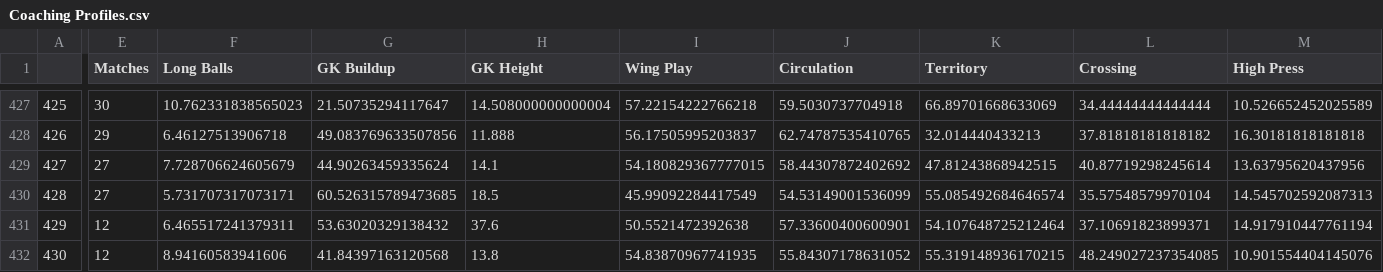
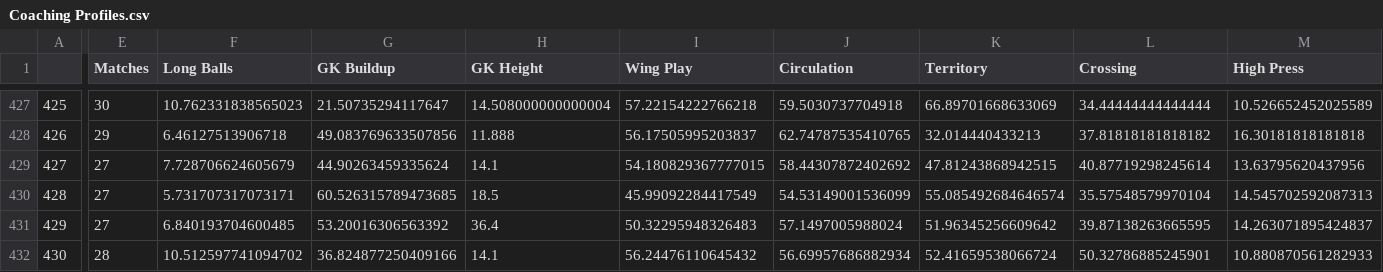
Before and after one commit to griffisben/misc-code, a CSV file: files/Coaching Profiles.csv, drawn as a sheet; only a part is shown, gaps mark what is left out; the diff covers the shown part only; the diff names each change by its address in the sheet, - before the commit and + after, or states it on an @@ line.

```diff
--- a/files/Coaching Profiles.csv
+++ b/files/Coaching Profiles.csv
-E431 (Matches): 12
+E431 (Matches): 27
-F431 (Long Balls): 6.465517241379311
+F431 (Long Balls): 6.840193704600485
-G431 (GK Buildup): 53.63020329138432
+G431 (GK Buildup): 53.20016306563392
-H431 (GK Height): 37.6
+H431 (GK Height): 36.4
-I431 (Wing Play): 50.5521472392638
+I431 (Wing Play): 50.32295948326483
-J431 (Circulation): 57.33600400600901
+J431 (Circulation): 57.1497005988024
-K431 (Territory): 54.107648725212464
+K431 (Territory): 51.96345256609642
-L431 (Crossing): 37.10691823899371
+L431 (Crossing): 39.87138263665595
-M431 (High Press): 14.917910447761194
+M431 (High Press): 14.263071895424837
-E432 (Matches): 12
+E432 (Matches): 28
-F432 (Long Balls): 8.94160583941606
+F432 (Long Balls): 10.512597741094702
-G432 (GK Buildup): 41.84397163120568
+G432 (GK Buildup): 36.824877250409166
-H432 (GK Height): 13.8
+H432 (GK Height): 14.1
-I432 (Wing Play): 54.83870967741935
+I432 (Wing Play): 56.24476110645432
-J432 (Circulation): 55.84307178631052
+J432 (Circulation): 56.69957686882934
-K432 (Territory): 55.319148936170215
+K432 (Territory): 52.41659538066724
-L432 (Crossing): 48.249027237354085
+L432 (Crossing): 50.32786885245901
-M432 (High Press): 10.901554404145076
+M432 (High Press): 10.880870561282933
```
Also changed, not shown: 125 edited cells elsewhere in this file, files/Coaching Profiles Percentiles.csv.
